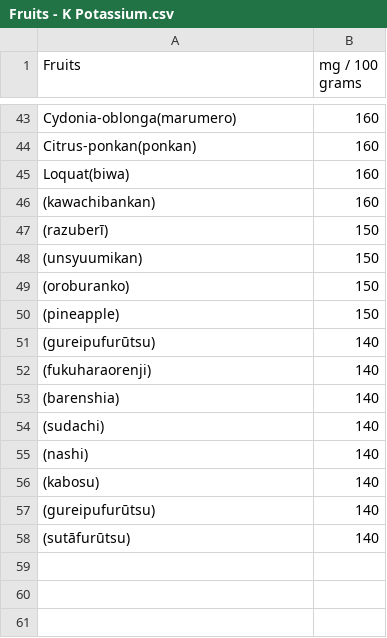
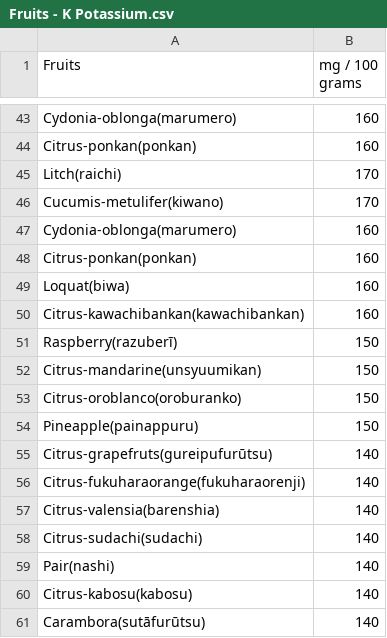
Before and after one commit to FruityheartGarden/E_I____, a CSV file: Fruits - K Potassium.csv, drawn as a sheet; only a part is shown, gaps mark what is left out.

Commit message:
🌴 Fruits - K Potassium.csv

```diff
--- a/Fruits - K Potassium.csv
+++ b/Fruits - K Potassium.csv
@@ -44,15 +44,18 @@ Cydonia-oblonga(marumero), 160
 Citrus-ponkan(ponkan), 160
+Litch(raichi), 170
+Cucumis-metulifer(kiwano), 170
+Cydonia-oblonga(marumero), 160
+Citrus-ponkan(ponkan), 160
 Loquat(biwa), 160
-(kawachibankan), 160
-(razuberī), 150
-(unsyuumikan), 150
-(oroburanko), 150
-(pineapple), 150
-(gureipufurūtsu), 140
-(fukuharaorenji), 140
-(barenshia), 140
-(sudachi), 140
-(nashi), 140
-(kabosu), 140
-(gureipufurūtsu), 140
-(sutāfurūtsu), 140
+Citrus-kawachibankan(kawachibankan), 160
+Raspberry(razuberī), 150
+Citrus-mandarine(unsyuumikan), 150
+Citrus-oroblanco(oroburanko), 150
+Pineapple(painappuru), 150
+Citrus-grapefruts(gureipufurūtsu), 140
+Citrus-fukuharaorange(fukuharaorenji), 140
+Citrus-valensia(barenshia), 140
+Citrus-sudachi(sudachi), 140
+Pair(nashi), 140
+Citrus-kabosu(kabosu), 140
+Carambora(sutāfurūtsu), 140
```
